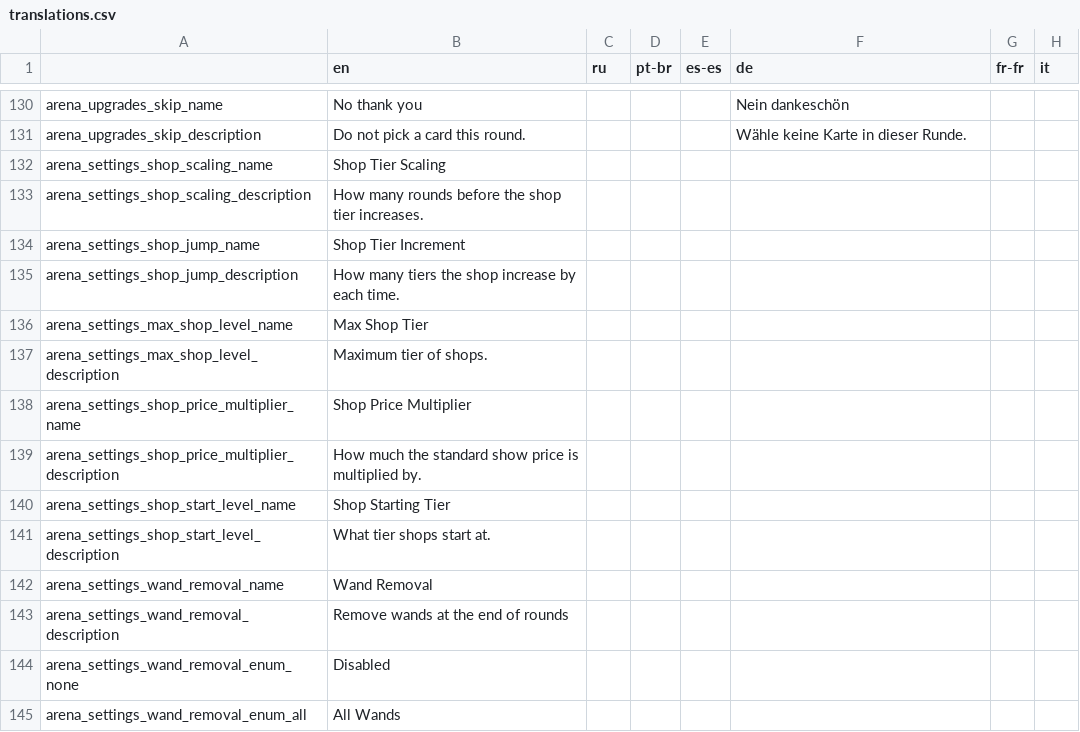
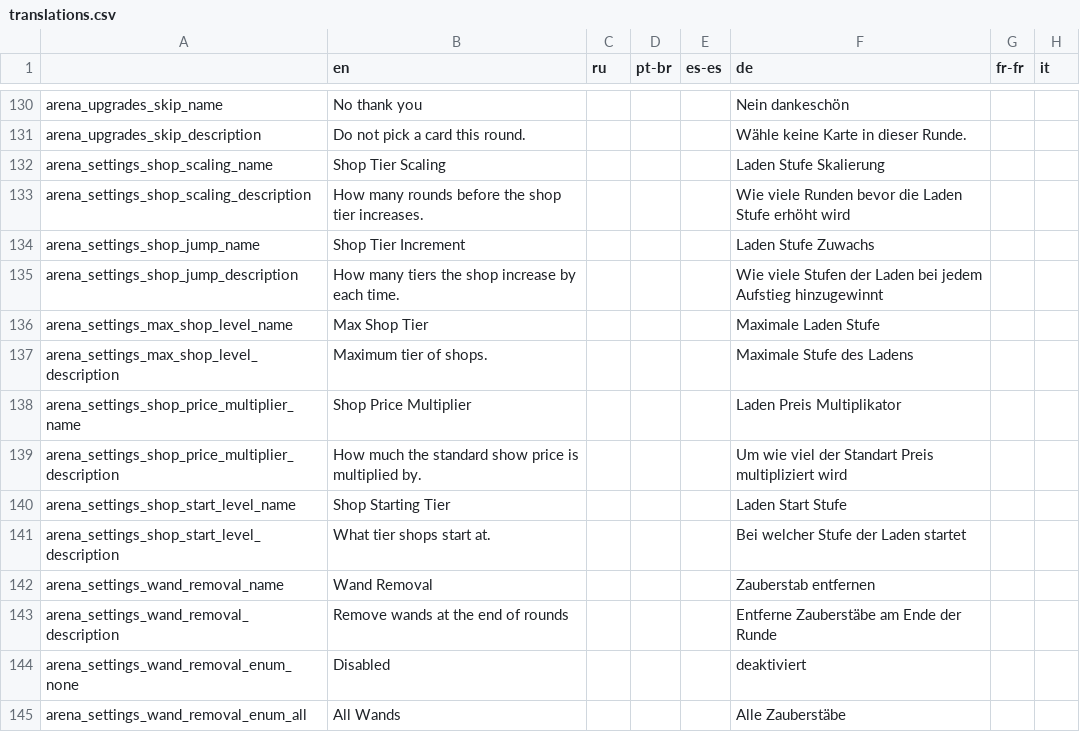
Before and after one commit to EvaisaDev/noita-online, a CSV file: evaisa.arena/translations.csv, drawn as a sheet; only a part is shown, gaps mark what is left out; the diff covers the shown part only; the diff names each change by its address in the sheet, - before the commit and + after, or states it on an @@ line.

```diff
--- a/evaisa.arena/translations.csv
+++ b/evaisa.arena/translations.csv
-F132 (de): (empty)
+F132 (de): Laden Stufe Skalierung
-F133 (de): (empty)
+F133 (de): Wie viele Runden bevor die Laden Stufe erhöht wird
-F134 (de): (empty)
+F134 (de): Laden Stufe Zuwachs
-F135 (de): (empty)
+F135 (de): Wie viele Stufen der Laden bei jedem Aufstieg hinzugewinnt
-F136 (de): (empty)
+F136 (de): Maximale Laden Stufe
-F137 (de): (empty)
+F137 (de): Maximale Stufe des Ladens
-F138 (de): (empty)
+F138 (de): Laden Preis Multiplikator
-F139 (de): (empty)
+F139 (de): Um wie viel der Standart Preis multipliziert wird
-F140 (de): (empty)
+F140 (de): Laden Start Stufe
-F141 (de): (empty)
+F141 (de): Bei welcher Stufe der Laden startet
-F142 (de): (empty)
+F142 (de): Zauberstab entfernen
-F143 (de): (empty)
+F143 (de): Entferne Zauberstäbe am Ende der Runde
-F144 (de): (empty)
+F144 (de): deaktiviert
-F145 (de): (empty)
+F145 (de): Alle Zauberstäbe
```
Also changed, not shown: 18 added rows and 3 edited cells elsewhere in this file, 11 other files.
